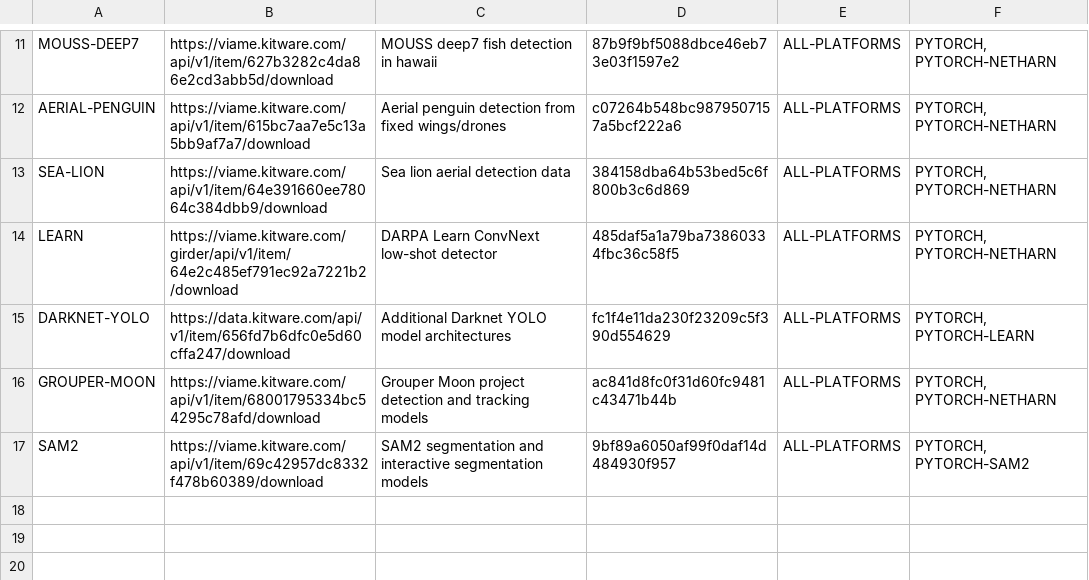
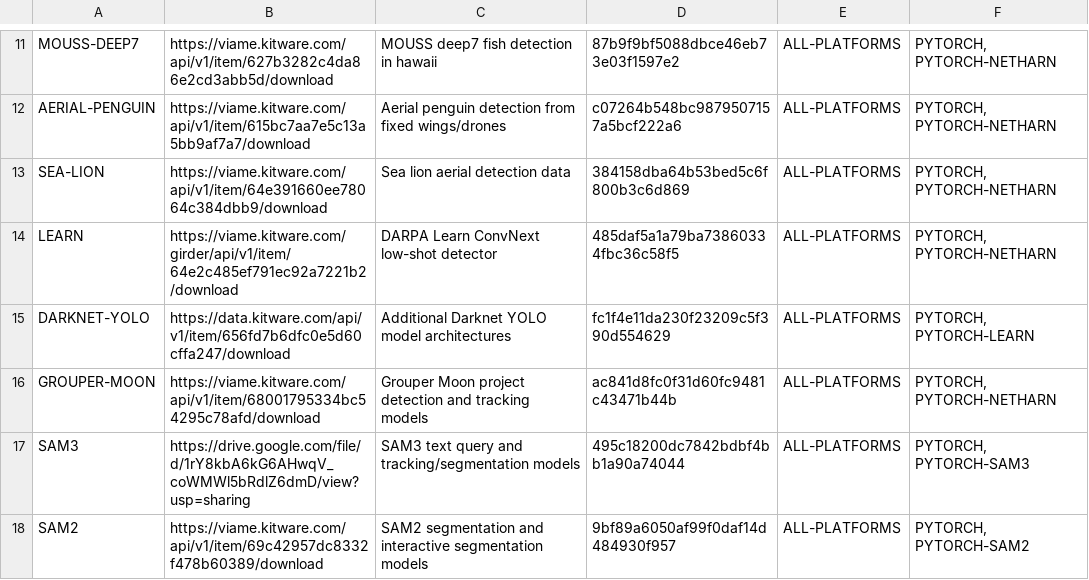
Before and after one commit to VIAME/VIAME, a CSV file: cmake/download_viame_addons.csv, drawn as a sheet; only a part is shown, gaps mark what is left out; the diff names each change by its address in the sheet, - before the commit and + after, or states it on an @@ line.

Commit message:
Re-add models with new link

```diff
--- a/cmake/download_viame_addons.csv
+++ b/cmake/download_viame_addons.csv
+row 17: SAM3 | https://drive.google.com/file/d/1rY8kbA6kG6AHwqV_coWMWl5bRdlZ6dmD/view?usp=sharing | SAM3 text query and tracking/segmentation models | 495c18200dc7842bdbf4bb1a90a74044 | ALL-PLATFORMS | PYTORCH, PYTORCH-SAM3
```
